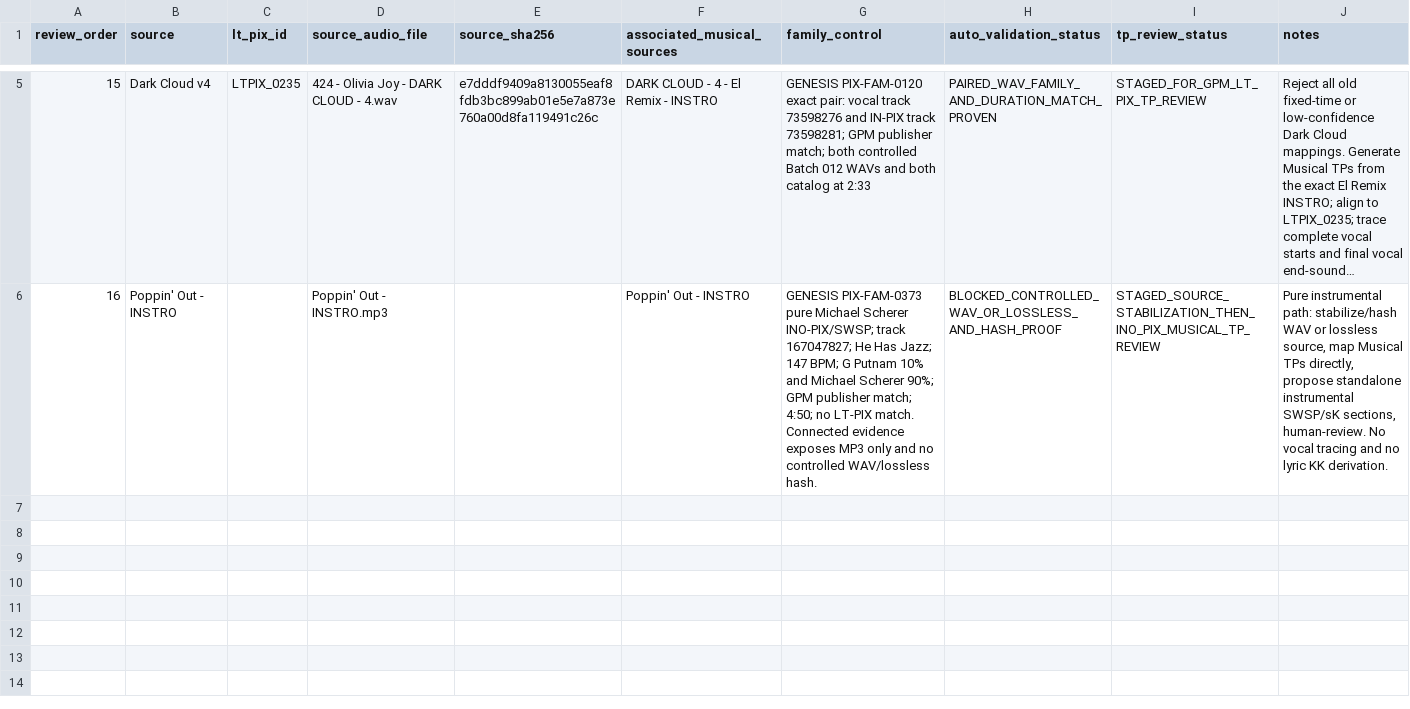
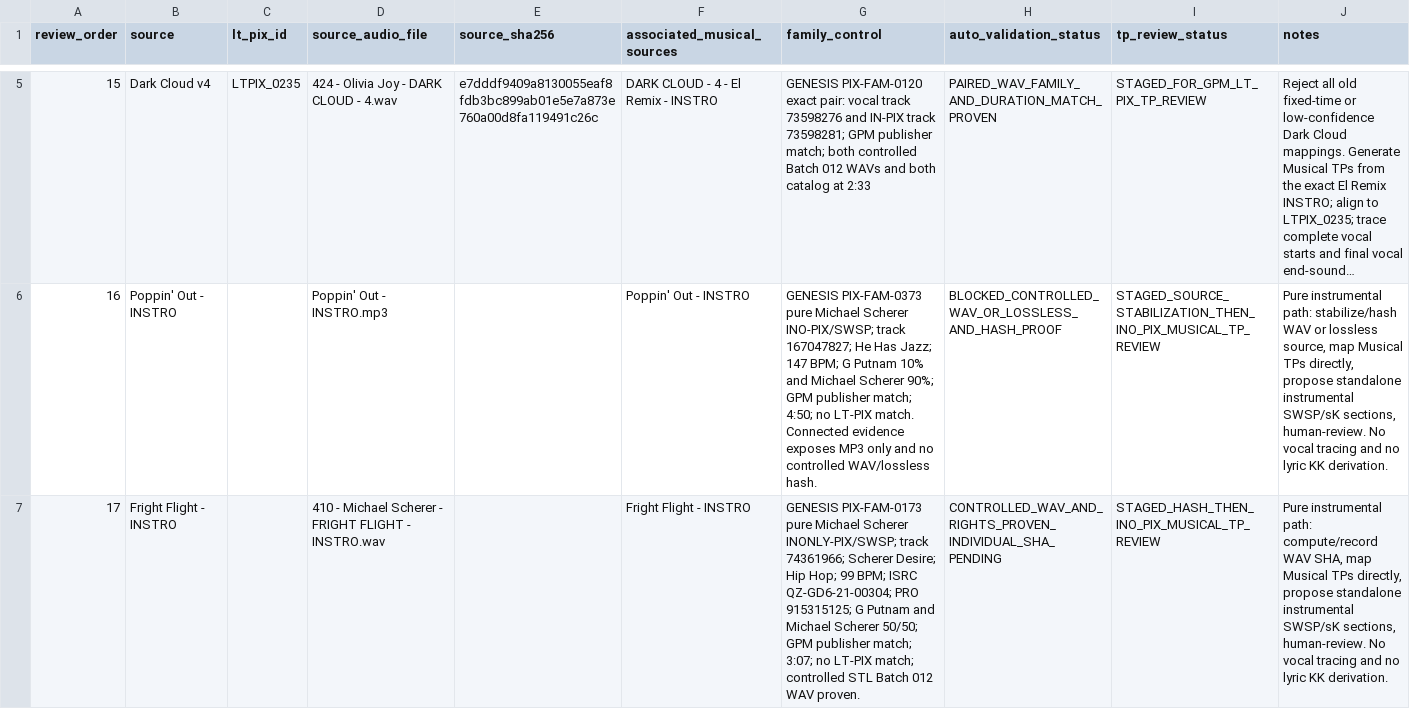
Before and after one commit to mmmm013/k-kut, a CSV file: data/site-governance/gpm-domain-feeling-rotation-tpr-set-v001-misty-supplement.csv, drawn as a sheet; only a part is shown, gaps mark what is left out; long unchanged cells end in …; the diff names each change by its address in the sheet, - before the commit and + after, or states it on an @@ line.

Commit message:
Stage Fright Flight INONLY-PIX Musical TP review

```diff
--- a/data/site-governance/gpm-domain-feeling-rotation-tpr-set-v001-misty-supplement.csv
+++ b/data/site-governance/gpm-domain-feeling-rotation-tpr-set-v001-misty-supplement.csv
+row 7: 17 | Fright Flight - INSTRO |  | 410 - Michael Scherer - FRIGHT FLIGHT - INSTRO.wav |  | Fright Flight - INSTRO | GENESIS PIX-FAM-0173 pure Michael Scherer INONLY-PIX/SWSP; track 74361966; Scherer Desire; Hip Hop; 99 BPM; ISRC QZ-GD6-21-00304; PRO 915315125; G Putnam and Michael Scherer 50/50; GPM publisher match; 3:07; no LT-PIX match; controlled STL Batch 012 WAV proven. | CONTROLLED_WAV_AND_RIGHTS_PROVEN_INDIVIDUAL_SHA_PENDING | STAGED_HASH_THEN_INO_PIX_MUSICAL_TP_REVIEW | Pure instrumental path: compute/record WAV SHA, map Musical TPs directly, propose standalone instrumental SWSP/sK sections, human-review. No vocal tracing and no lyric KK derivation.
```
